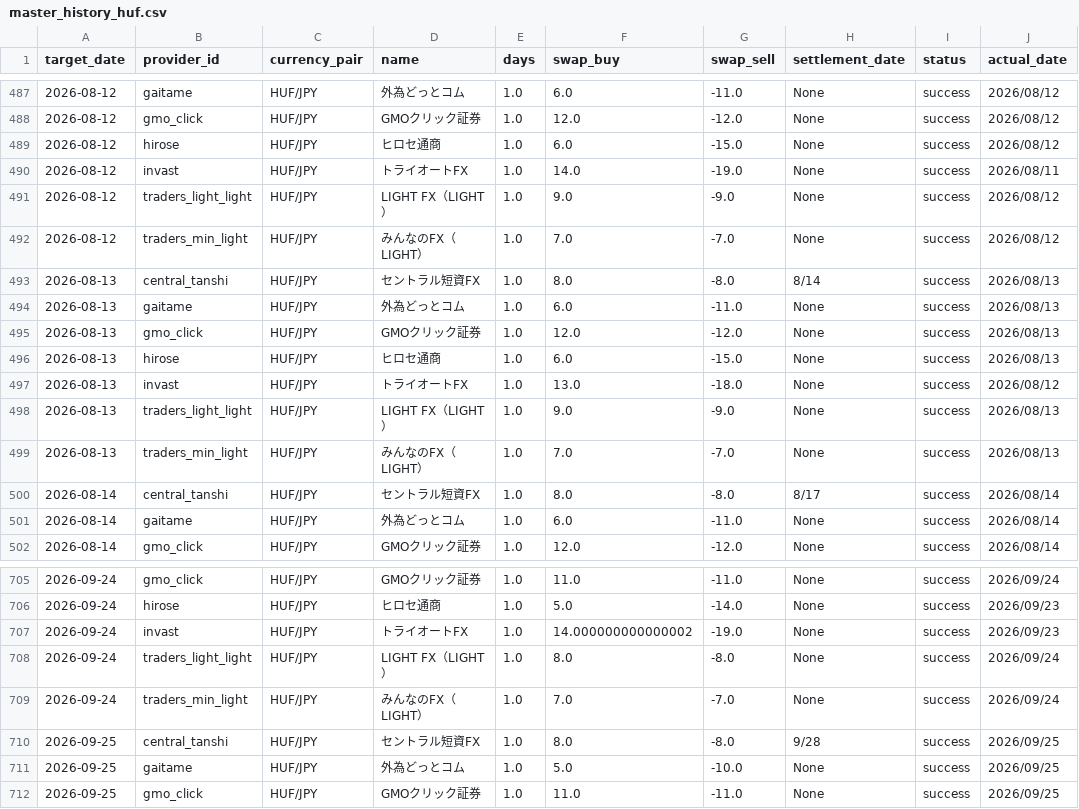
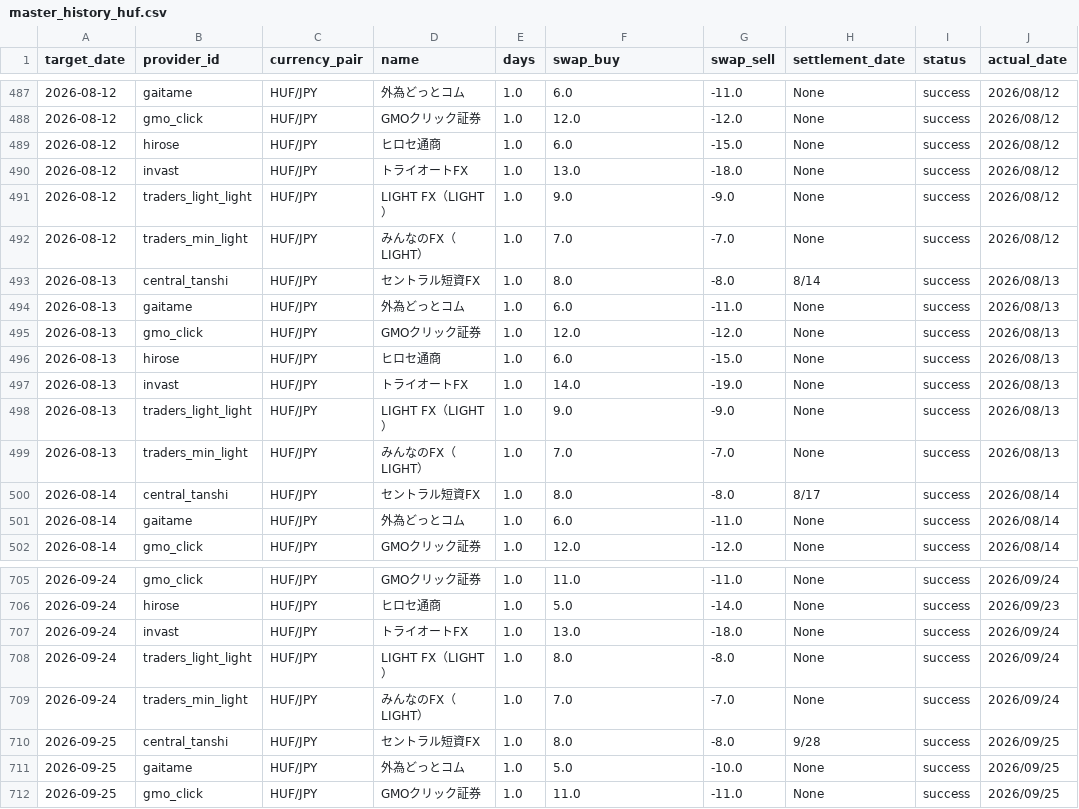
Before and after one commit to pcjidouka-spec/lira-watch-public-jp, a CSV file: public/data/master_history_huf.csv, drawn as a sheet; only a part is shown, gaps mark what is left out.

Commit message:
Update data 2026-10-02

```diff
--- a/public/data/master_history_huf.csv
+++ b/public/data/master_history_huf.csv
@@ -489,3 +489,3 @@ target_date,provider_id,currency_pair,name,days,swap_buy,swap_sell,settlement_da
 2026-08-12,hirose,HUF/JPY,ヒロセ通商,1.0,6.0,-15.0,None,success,2026/08/12
-2026-08-12,invast,HUF/JPY,トライオートFX,1.0,14.0,-19.0,None,success,2026/08/11
+2026-08-12,invast,HUF/JPY,トライオートFX,1.0,13.0,-18.0,None,success,2026/08/12
 2026-08-12,traders_light_light,HUF/JPY,LIGHT FX（LIGHT）,1.0,9.0,-9.0,None,success,2026/08/12
@@ -496,3 +496,3 @@ target_date,provider_id,currency_pair,name,days,swap_buy,swap_sell,settlement_da
 2026-08-13,hirose,HUF/JPY,ヒロセ通商,1.0,6.0,-15.0,None,success,2026/08/13
-2026-08-13,invast,HUF/JPY,トライオートFX,1.0,13.0,-18.0,None,success,2026/08/12
+2026-08-13,invast,HUF/JPY,トライオートFX,1.0,14.0,-19.0,None,success,2026/08/13
 2026-08-13,traders_light_light,HUF/JPY,LIGHT FX（LIGHT）,1.0,9.0,-9.0,None,success,2026/08/13
@@ -706,3 +706,3 @@ target_date,provider_id,currency_pair,name,days,swap_buy,swap_sell,settlement_da
 2026-09-24,hirose,HUF/JPY,ヒロセ通商,1.0,5.0,-14.0,None,success,2026/09/23
-2026-09-24,invast,HUF/JPY,トライオートFX,1.0,14.000000000000002,-19.0,None,success,2026/09/23
+2026-09-24,invast,HUF/JPY,トライオートFX,1.0,13.0,-18.0,None,success,2026/09/24
 2026-09-24,traders_light_light,HUF/JPY,LIGHT FX（LIGHT）,1.0,8.0,-8.0,None,success,2026/09/24
```
Also changed, not shown: public/data/master_history_chftry.csv, public/data/master_history_eurusd.csv, 12 other files.
